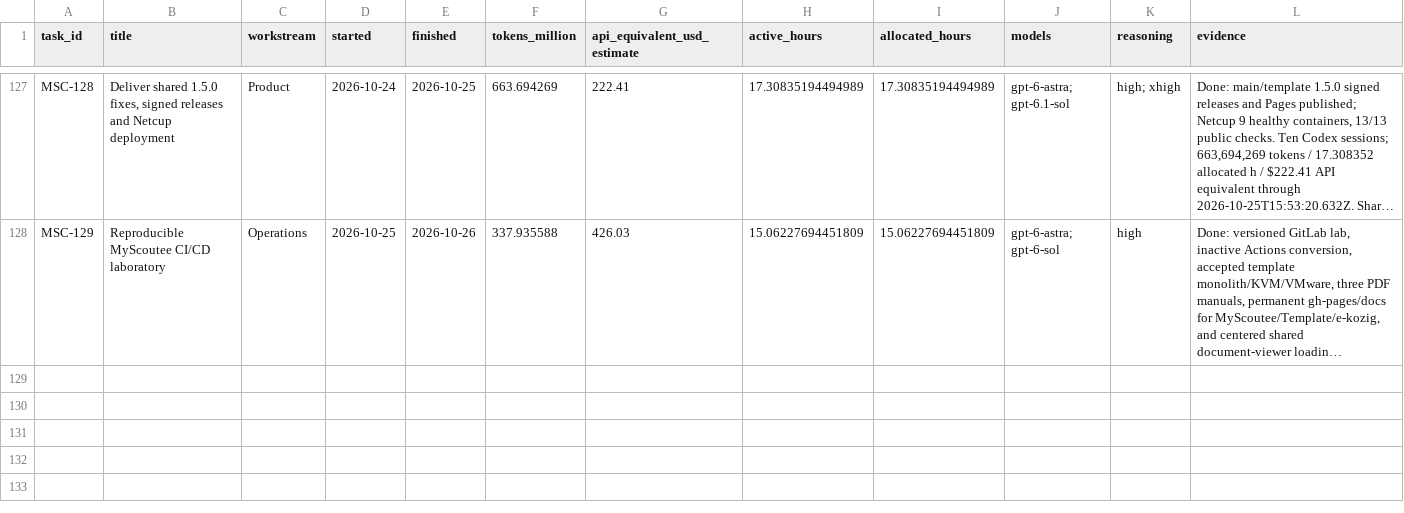
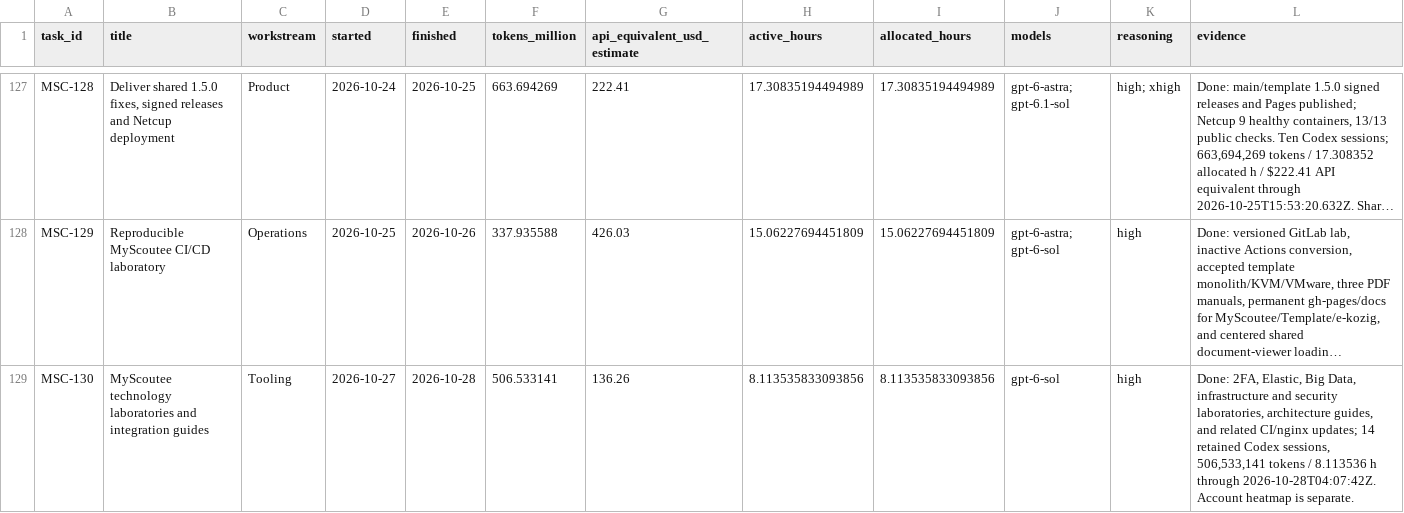
Before and after one commit to fssrepository/myscoutee-roadmap, a CSV file: guides/statistics/myscoutee/tasks.csv, drawn as a sheet; only a part is shown, gaps mark what is left out; long unchanged cells end in …; the diff names each change by its address in the sheet, - before the commit and + after, or states it on an @@ line.

Commit message:
[MSC-130] Close laboratory task and refresh usage records

```diff
--- a/guides/statistics/myscoutee/tasks.csv
+++ b/guides/statistics/myscoutee/tasks.csv
+row 129: MSC-130 | MyScoutee technology laboratories and integration guides | Tooling | 2026-10-27 | 2026-10-28 | 506.533141 | 136.26 | 8.113535833093856 | 8.113535833093856 | gpt-6-sol | high | Done: 2FA, Elastic, Big Data, infrastructure and security laboratories, architecture guides, and related CI/nginx updates; 14 retained Codex sessions, 506,533,141 tokens / 8.113536 h through 2026-10-28T04:07:42Z. Account heatmap is separate.
```
Also changed, not shown: 13 other files.
